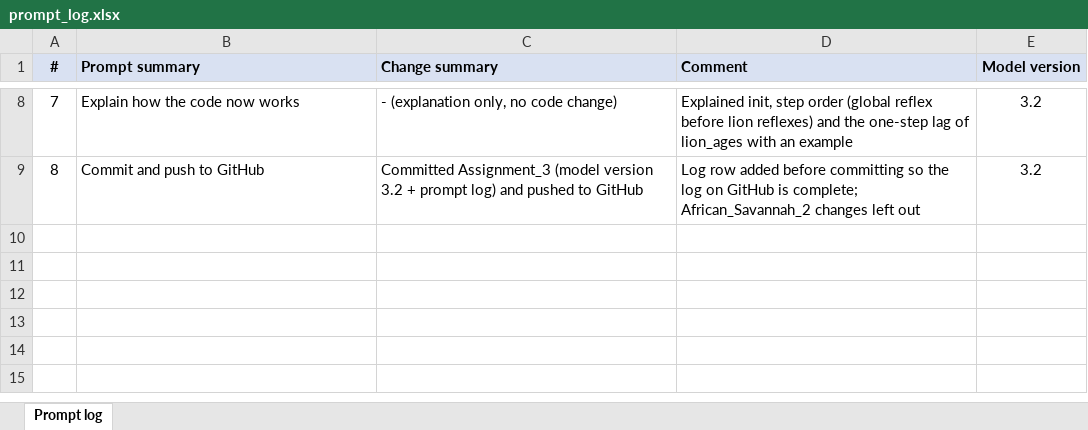
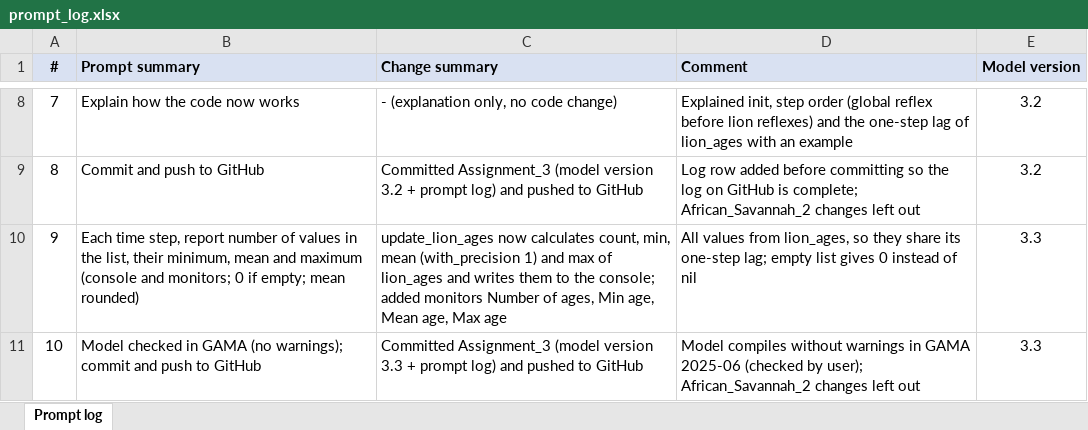
Before and after one commit to TheresaWein/SpatialSimulation, an Excel workbook: Assignment_3/prompt_log.xlsx, sheet Prompt log, drawn as a sheet; only a part is shown, gaps mark what is left out; values as stored, in another font and other column widths than the file's, no borders; the diff names each change by its address in the sheet, - before the commit and + after, or states it on an @@ line.

```diff
--- a/Assignment_3/prompt_log.xlsx (sheet Prompt log)
+++ b/Assignment_3/prompt_log.xlsx (sheet Prompt log)
+row 10: 9 | Each time step, report number of values in the list, their minimum, mean and maximum (console and monitors; 0 if empty; mean rounded) | update_lion_ages now calculates count, min, mean (with_precision 1) and max of lion_ages and writes them to the console; added monitors Number of ages, Min age, Mean age, Max age | All values from lion_ages, so they share its one-step lag; empty list gives 0 instead of nil | 3.3
+row 11: 10 | Model checked in GAMA (no warnings); commit and push to GitHub | Committed Assignment_3 (model version 3.3 + prompt log) and pushed to GitHub | Model compiles without warnings in GAMA 2025-06 (checked by user); African_Savannah_2 changes left out | 3.3
```
Also changed, not shown: 1 other file.
